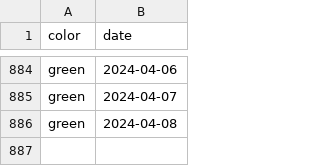
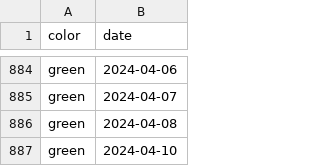
Before and after one commit to shibaji7/SD_RT_SWF_Monitoring, a CSV file: assets/data/Colors.csv, drawn as a sheet; only a part is shown, gaps mark what is left out; the diff names each change by its address in the sheet, - before the commit and + after, or states it on an @@ line.

```diff
--- a/assets/data/Colors.csv
+++ b/assets/data/Colors.csv
+row 887: green | 2024-04-10
```
Also changed, not shown: assets/data/FL.csv, 7 other files.
